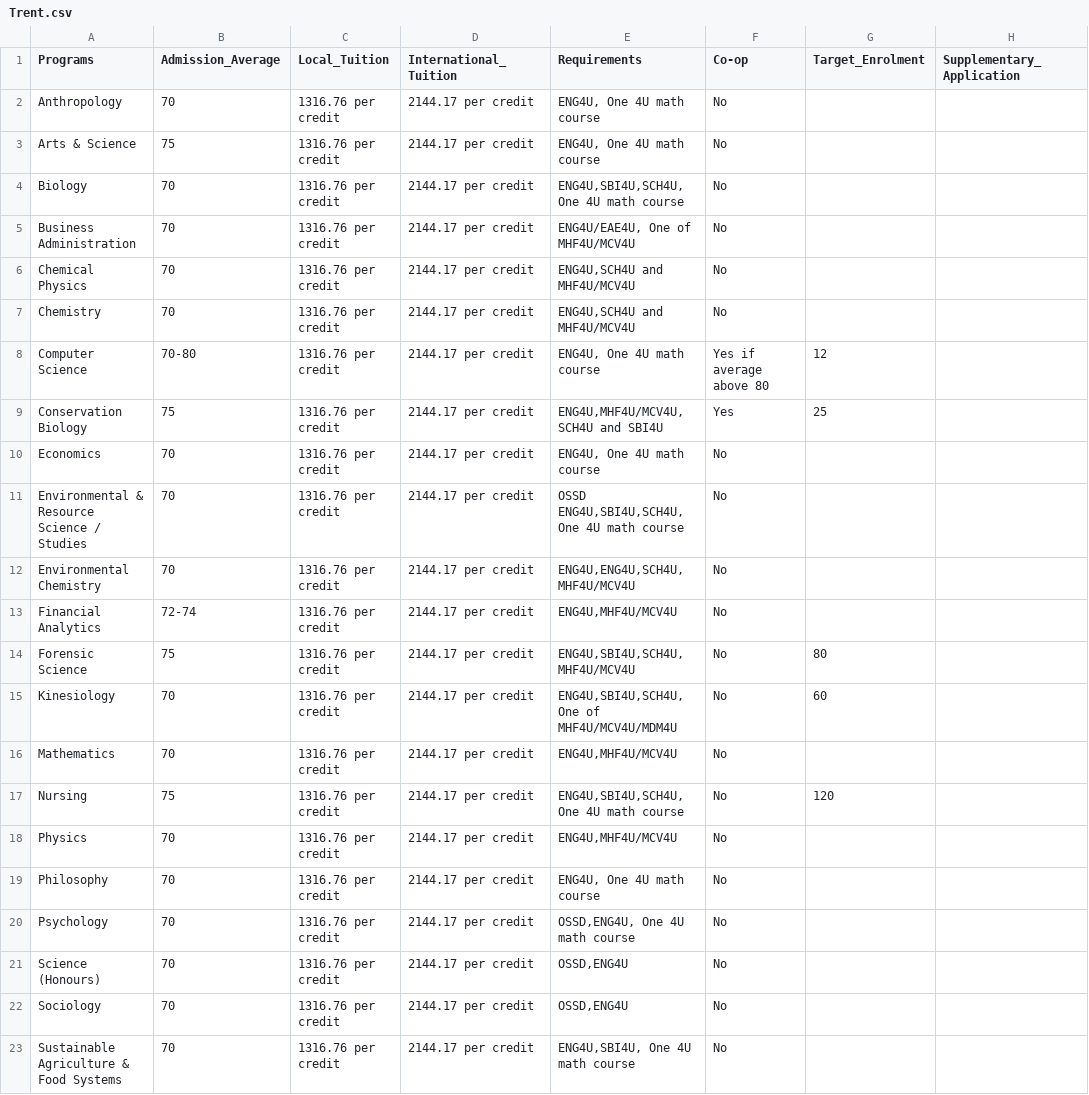
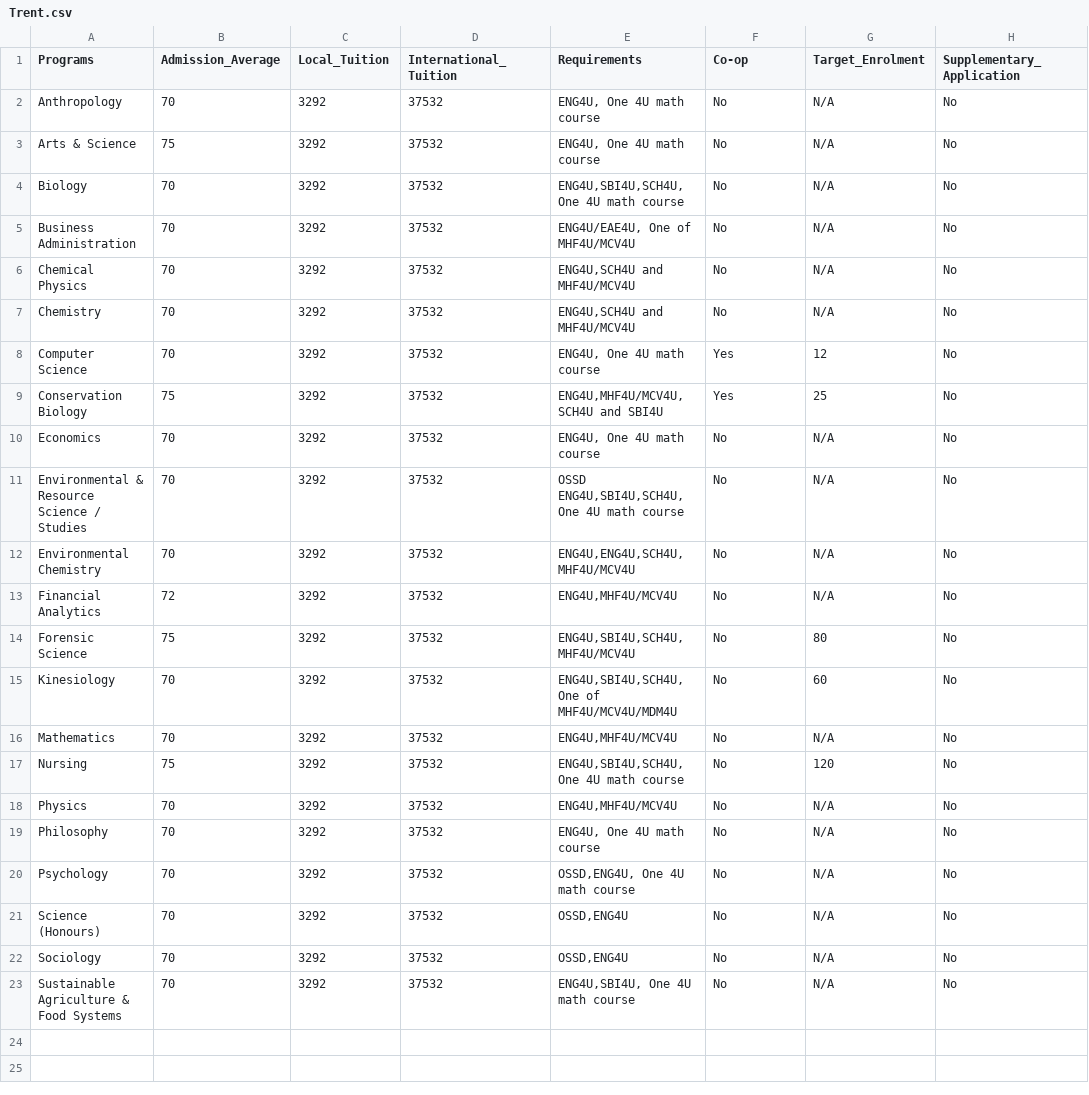
Before and after one commit to JiwooL0920/UniFind, a CSV file: Data/Trent.csv, drawn as a sheet.

```diff
--- a/Data/Trent.csv
+++ b/Data/Trent.csv
@@ -1,23 +1,23 @@
 Programs,Admission_Average,Local_Tuition,International_Tuition,Requirements ,Co-op,Target_Enrolment,Supplementary_Application
-Anthropology,70,1316.76 per credit,2144.17 per credit,"ENG4U, One 4U math course",No, ,
-Arts & Science,75,1316.76 per credit,2144.17 per credit,"ENG4U, One 4U math course",No, ,
-Biology,70,1316.76 per credit,2144.17 per credit,"ENG4U,SBI4U,SCH4U, One 4U math course",No, ,
-Business Administration,70,1316.76 per credit,2144.17 per credit,"ENG4U/EAE4U, One of MHF4U/MCV4U",No, ,
-Chemical Physics,70,1316.76 per credit,2144.17 per credit,"ENG4U,SCH4U and MHF4U/MCV4U",No, ,
-Chemistry,70,1316.76 per credit,2144.17 per credit,"ENG4U,SCH4U and MHF4U/MCV4U",No, ,
-Computer Science,70-80,1316.76 per credit,2144.17 per credit,"ENG4U, One 4U math course",Yes if average above 80,12,
-Conservation Biology,75,1316.76 per credit,2144.17 per credit,"ENG4U,MHF4U/MCV4U,SCH4U and SBI4U",Yes,25,
-Economics,70,1316.76 per credit,2144.17 per credit,"ENG4U, One 4U math course",No, ,
-Environmental & Resource Science / Studies,70,1316.76 per credit,2144.17 per credit,"OSSD ENG4U,SBI4U,SCH4U, One 4U math course",No, ,
-Environmental Chemistry,70,1316.76 per credit,2144.17 per credit,"ENG4U,ENG4U,SCH4U,MHF4U/MCV4U",No, ,
-Financial Analytics,72-74,1316.76 per credit,2144.17 per credit,"ENG4U,MHF4U/MCV4U",No, ,
-Forensic Science,75,1316.76 per credit,2144.17 per credit,"ENG4U,SBI4U,SCH4U,MHF4U/MCV4U",No,80,
-Kinesiology,70,1316.76 per credit,2144.17 per credit,"ENG4U,SBI4U,SCH4U, One of MHF4U/MCV4U/MDM4U",No,60,
-Mathematics,70,1316.76 per credit,2144.17 per credit,"ENG4U,MHF4U/MCV4U",No, ,
-Nursing,75,1316.76 per credit,2144.17 per credit,"ENG4U,SBI4U,SCH4U, One 4U math course",No,120,
-Physics,70,1316.76 per credit,2144.17 per credit,"ENG4U,MHF4U/MCV4U",No, ,
-Philosophy,70,1316.76 per credit,2144.17 per credit,"ENG4U, One 4U math course",No, ,
-Psychology,70,1316.76 per credit,2144.17 per credit,"OSSD,ENG4U, One 4U math course",No, ,
-Science (Honours),70,1316.76 per credit,2144.17 per credit,"OSSD,ENG4U",No, ,
-Sociology,70,1316.76 per credit,2144.17 per credit,"OSSD,ENG4U",No, ,
-Sustainable Agriculture & Food Systems,70,1316.76 per credit,2144.17 per credit,"ENG4U,SBI4U, One 4U math course",No, ,
+Anthropology,70,3292,37532,"ENG4U, One 4U math course",No,N/A,No
+Arts & Science,75,3292,37532,"ENG4U, One 4U math course",No,N/A,No
+Biology,70,3292,37532,"ENG4U,SBI4U,SCH4U, One 4U math course",No,N/A,No
+Business Administration,70,3292,37532,"ENG4U/EAE4U, One of MHF4U/MCV4U",No,N/A,No
+Chemical Physics,70,3292,37532,"ENG4U,SCH4U and MHF4U/MCV4U",No,N/A,No
+Chemistry,70,3292,37532,"ENG4U,SCH4U and MHF4U/MCV4U",No,N/A,No
+Computer Science,70,3292,37532,"ENG4U, One 4U math course",Yes,12,No
+Conservation Biology,75,3292,37532,"ENG4U,MHF4U/MCV4U,SCH4U and SBI4U",Yes,25,No
+Economics,70,3292,37532,"ENG4U, One 4U math course",No,N/A,No
+Environmental & Resource Science / Studies,70,3292,37532,"OSSD ENG4U,SBI4U,SCH4U, One 4U math course",No,N/A,No
+Environmental Chemistry,70,3292,37532,"ENG4U,ENG4U,SCH4U,MHF4U/MCV4U",No,N/A,No
+Financial Analytics,72,3292,37532,"ENG4U,MHF4U/MCV4U",No,N/A,No
+Forensic Science,75,3292,37532,"ENG4U,SBI4U,SCH4U,MHF4U/MCV4U",No,80,No
+Kinesiology,70,3292,37532,"ENG4U,SBI4U,SCH4U, One of MHF4U/MCV4U/MDM4U",No,60,No
+Mathematics,70,3292,37532,"ENG4U,MHF4U/MCV4U",No,N/A,No
+Nursing,75,3292,37532,"ENG4U,SBI4U,SCH4U, One 4U math course",No,120,No
+Physics,70,3292,37532,"ENG4U,MHF4U/MCV4U",No,N/A,No
+Philosophy,70,3292,37532,"ENG4U, One 4U math course",No,N/A,No
+Psychology,70,3292,37532,"OSSD,ENG4U, One 4U math course",No,N/A,No
+Science (Honours),70,3292,37532,"OSSD,ENG4U",No,N/A,No
+Sociology,70,3292,37532,"OSSD,ENG4U",No,N/A,No
+Sustainable Agriculture & Food Systems,70,3292,37532,"ENG4U,SBI4U, One 4U math course",No,N/A,No
```
Also changed, not shown: Data/Brock.csv, Data/Western.csv, 33 other files.
